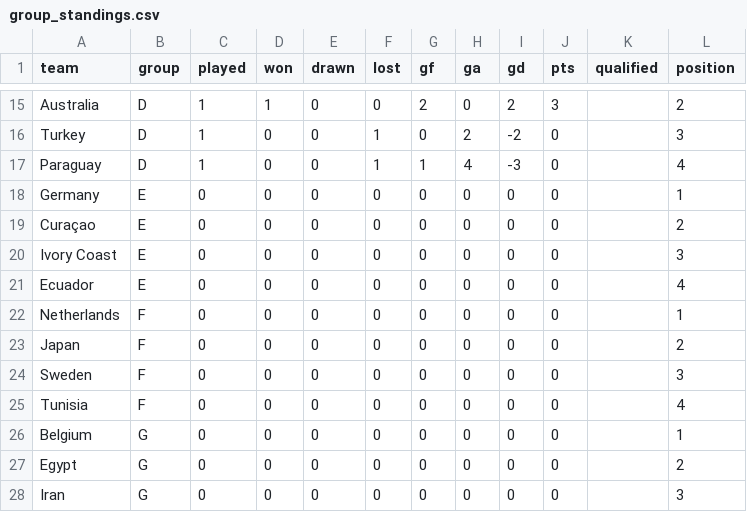
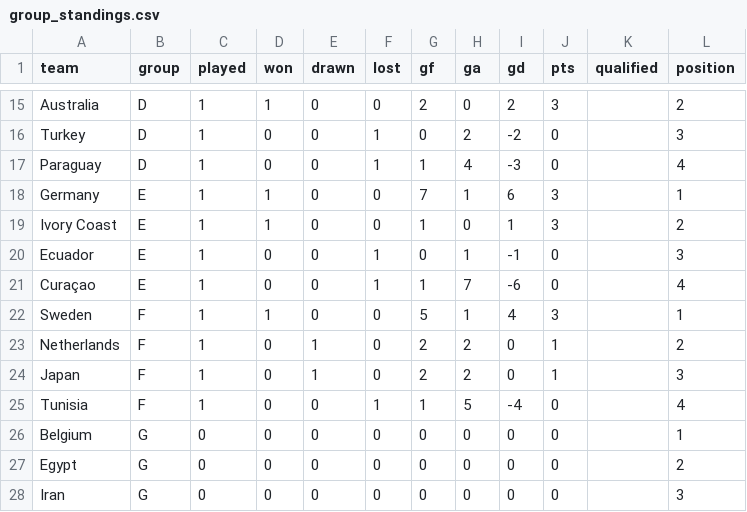
Before and after one commit to AmeyaPatil1989/fifa-2026-predictor, a CSV file: output/group_standings.csv, drawn as a sheet; only a part is shown, gaps mark what is left out.

```diff
--- a/output/group_standings.csv
+++ b/output/group_standings.csv
@@ -17,10 +17,10 @@ Turkey,D,1,0,0,1,0,2,-2,0,,3
 Paraguay,D,1,0,0,1,1,4,-3,0,,4
-Germany,E,0,0,0,0,0,0,0,0,,1
-Curaçao,E,0,0,0,0,0,0,0,0,,2
-Ivory Coast,E,0,0,0,0,0,0,0,0,,3
-Ecuador,E,0,0,0,0,0,0,0,0,,4
-Netherlands,F,0,0,0,0,0,0,0,0,,1
-Japan,F,0,0,0,0,0,0,0,0,,2
-Sweden,F,0,0,0,0,0,0,0,0,,3
-Tunisia,F,0,0,0,0,0,0,0,0,,4
+Germany,E,1,1,0,0,7,1,6,3,,1
+Ivory Coast,E,1,1,0,0,1,0,1,3,,2
+Ecuador,E,1,0,0,1,0,1,-1,0,,3
+Curaçao,E,1,0,0,1,1,7,-6,0,,4
+Sweden,F,1,1,0,0,5,1,4,3,,1
+Netherlands,F,1,0,1,0,2,2,0,1,,2
+Japan,F,1,0,1,0,2,2,0,1,,3
+Tunisia,F,1,0,0,1,1,5,-4,0,,4
 Belgium,G,0,0,0,0,0,0,0,0,,1
```
Also changed, not shown: output/elo_ratings.csv, output/match_predictions.csv, 1 other file.
